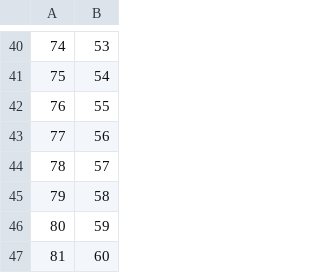
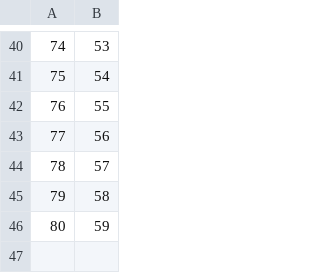
Before and after one commit to EyeSeeTea/pictureapp, a CSV file: app/src/myanmar/assets/Matches.csv, drawn as a sheet; only a part is shown, gaps mark what is left out; the diff names each change by its address in the sheet, - before the commit and + after, or states it on an @@ line.

```diff
--- a/app/src/myanmar/assets/Matches.csv
+++ b/app/src/myanmar/assets/Matches.csv
-row 47: 81 | 60
```
Also changed, not shown: app/src/myanmar/assets/QuestionOptions.csv, app/src/myanmar/assets/QuestionRelations.csv, 1 other file.
